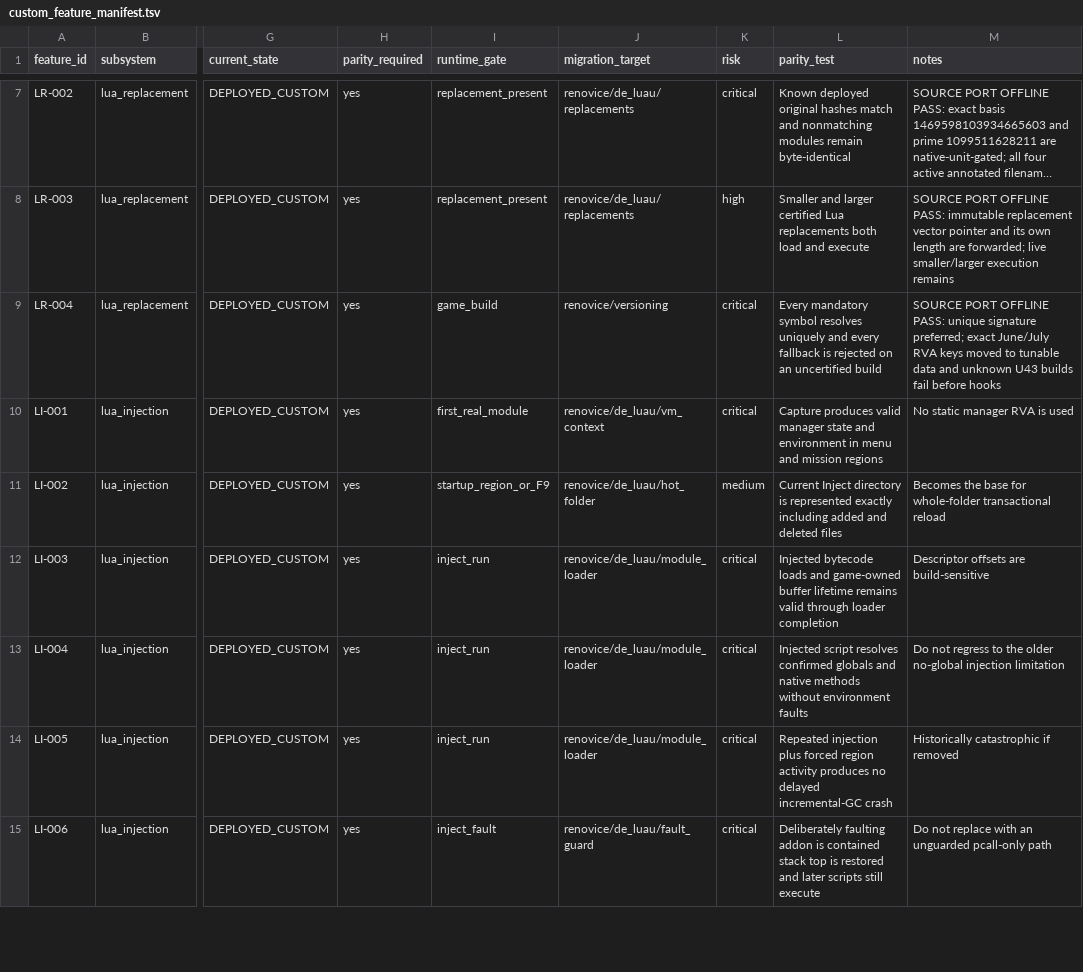
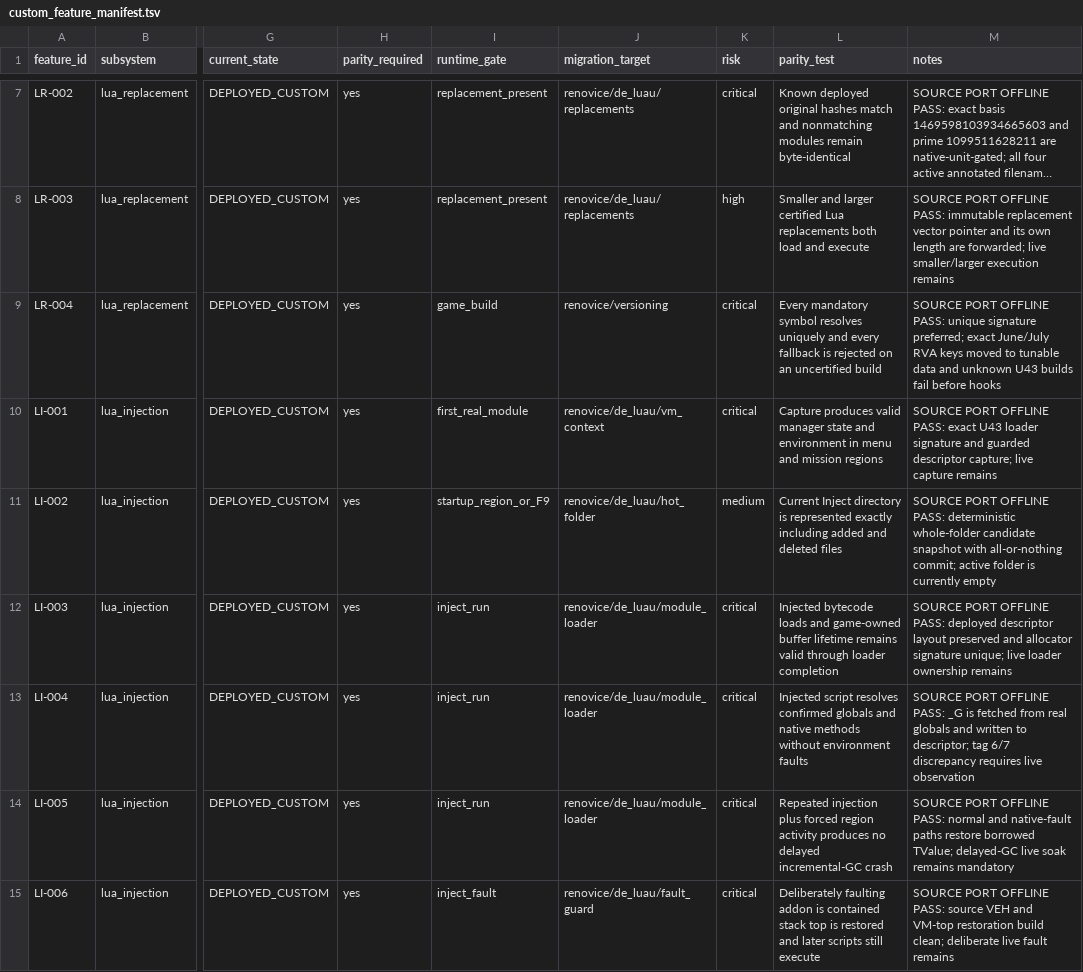
Before and after one commit to Renovice/renovice-bootstrapper-runtime, a TSV file: RENOVICE_MIGRATION/custom_feature_manifest.tsv, drawn as a sheet; only a part is shown, gaps mark what is left out; long unchanged cells end in …; the diff covers the shown part only; the diff names each change by its address in the sheet, - before the commit and + after, or states it on an @@ line.

Commit message:
Port guarded additive Lua injection into source

```diff
--- a/RENOVICE_MIGRATION/custom_feature_manifest.tsv
+++ b/RENOVICE_MIGRATION/custom_feature_manifest.tsv
-M10 (notes): No static manager RVA is used
+M10 (notes): SOURCE PORT OFFLINE PASS: exact U43 loader signature and guarded descriptor capture; live capture remains
-M11 (notes): Becomes the base for whole-folder transactional reload
+M11 (notes): SOURCE PORT OFFLINE PASS: deterministic whole-folder candidate snapshot with all-or-nothing commit; active folder is currently empty
-M12 (notes): Descriptor offsets are build-sensitive
+M12 (notes): SOURCE PORT OFFLINE PASS: deployed descriptor layout preserved and allocator signature unique; live loader ownership remains
-M13 (notes): Do not regress to the older no-global injection limitation
+M13 (notes): SOURCE PORT OFFLINE PASS: _G is fetched from real globals and written to descriptor; tag 6/7 discrepancy requires live observation
-M14 (notes): Historically catastrophic if removed
+M14 (notes): SOURCE PORT OFFLINE PASS: normal and native-fault paths restore borrowed TValue; delayed-GC live soak remains mandatory
-M15 (notes): Do not replace with an unguarded pcall-only path
+M15 (notes): SOURCE PORT OFFLINE PASS: source VEH and VM-top restoration build clean; deliberate live fault remains
```
Also changed, not shown: 6 edited cells elsewhere in this file, RENOVICE_MIGRATION/target_requirements.tsv, 13 other files.
